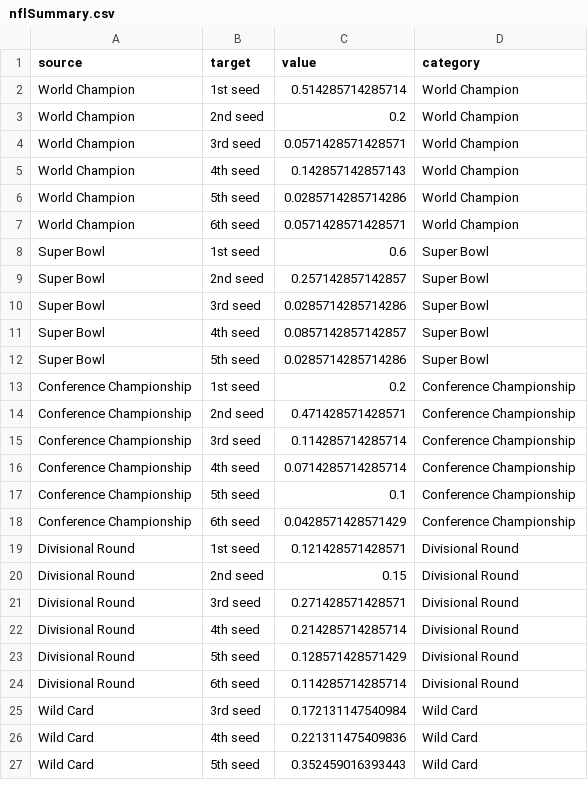
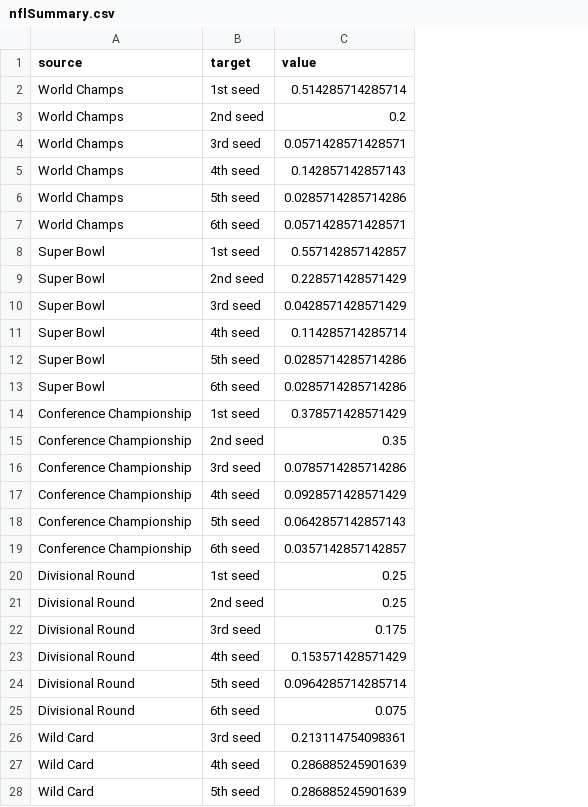
Before and after one commit to sneaky-pete/playoffRankings, a CSV file: nflSummary.csv, drawn as a sheet; only a part is shown; removed rows and columns are numbered as before the commit, all else as after; the diff covers the shown part only; the diff names each change by its address in the sheet, - before the commit and + after, or states it on an @@ line.

```diff
--- a/nflSummary.csv
+++ b/nflSummary.csv
-column D (category), rows 2-27: World Champion | World Champion | World Champion | World Champion | World Champion | World Champion | Super Bowl | Super Bowl | Super Bowl | Super Bowl | Super Bowl | Conference Championship | Conference Championship | Conference Championship | Conference Championship | Conference Championship | Conference Championship | Divisional Round | Divisional Round | Divisional Round | Divisional Round | Divisional Round | Divisional Round | Wild Card | Wild Card | Wild Card
-A2:A7 (source): World Champion
+A2:A7 (source): World Champs
-C8 (value): 0.6
+C8 (value): 0.557142857142857
-C9 (value): 0.257142857142857
+C9 (value): 0.228571428571429
-C10 (value): 0.0285714285714286
+C10 (value): 0.0428571428571429
-C11 (value): 0.0857142857142857
+C11 (value): 0.114285714285714
+row 13: Super Bowl | 6th seed | 0.0285714285714286
-C14 (value): 0.2
+C14 (value): 0.378571428571429
-C15 (value): 0.471428571428571
+C15 (value): 0.35
-C16 (value): 0.114285714285714
+C16 (value): 0.0785714285714286
-C17 (value): 0.0714285714285714
+C17 (value): 0.0928571428571429
-C18 (value): 0.1
+C18 (value): 0.0642857142857143
-C19 (value): 0.0428571428571429
+C19 (value): 0.0357142857142857
-C20 (value): 0.121428571428571
+C20 (value): 0.25
-C21 (value): 0.15
+C21 (value): 0.25
-C22 (value): 0.271428571428571
+C22 (value): 0.175
-C23 (value): 0.214285714285714
+C23 (value): 0.153571428571429
-C24 (value): 0.128571428571429
+C24 (value): 0.0964285714285714
-C25 (value): 0.114285714285714
+C25 (value): 0.075
-C26 (value): 0.172131147540984
+C26 (value): 0.213114754098361
-C27 (value): 0.221311475409836
+C27 (value): 0.286885245901639
-C28 (value): 0.352459016393443
+C28 (value): 0.286885245901639
```
Also changed, not shown: 1 edited cell elsewhere in this file, mlbSummaryFiveSeeds.csv, mlbSummaryFourSeeds.csv, 8 other files.
